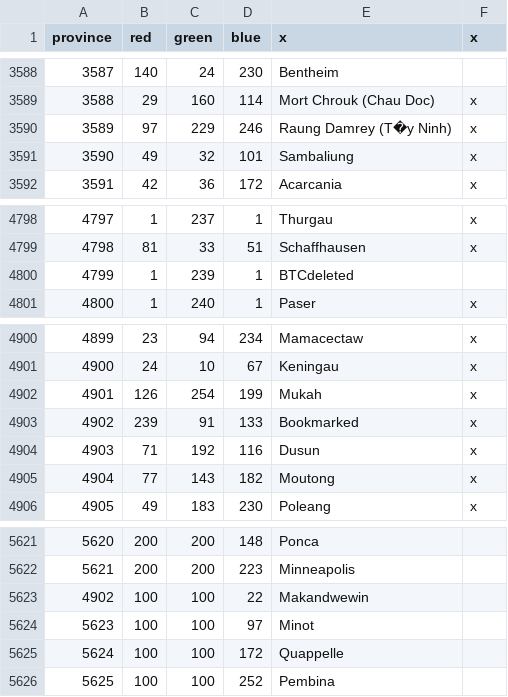
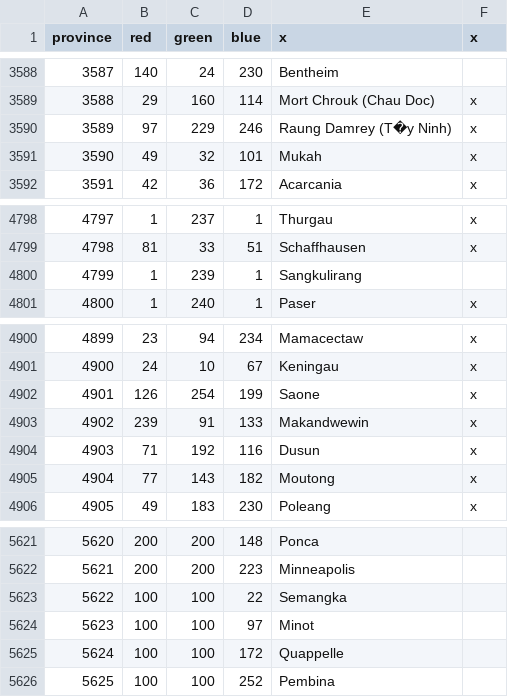
Before and after one commit to AlejandroGiner/Lux-in-Tenebris, a CSV file: map/definition.csv, drawn as a sheet; only a part is shown, gaps mark what is left out.

Commit message:
More province fix, mainly Borneo and NA. Also misc typo fixes

```diff
--- a/map/definition.csv
+++ b/map/definition.csv
@@ -3590,3 +3590,3 @@ province;red;green;blue;x;x
 3589;97;229;246;Raung Damrey (T�y Ninh);x
-3590;49;32;101;Sambaliung;x
+3590;49;32;101;Mukah;x
 3591;42;36;172;Acarcania;x
@@ -4799,3 +4799,3 @@ province;red;green;blue;x;x
 4798;81;33;51;Schaffhausen;x
-4799;1;239;1;BTCdeleted
+4799;1;239;1;Sangkulirang
 4800;1;240;1;Paser;x
@@ -4901,4 +4901,4 @@ province;red;green;blue;x;x
 4900;24;10;67;Keningau;x
-4901;126;254;199;Mukah;x
-4902;239;91;133;Bookmarked;x
+4901;126;254;199;Saone;x
+4902;239;91;133;Makandwewin;x
 4903;71;192;116;Dusun;x
@@ -5622,3 +5622,3 @@ province;red;green;blue;x;x
 5621;200;200;223;Minneapolis
-4902;100;100;22;Makandwewin
+5622;100;100;22;Semangka
 5623;100;100;97;Minot
```
Also changed, not shown: map/adjacencies.csv, 56 other files.
